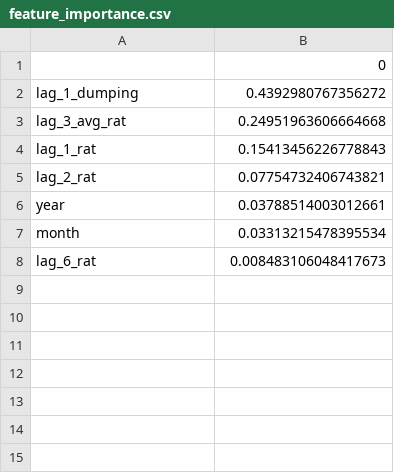
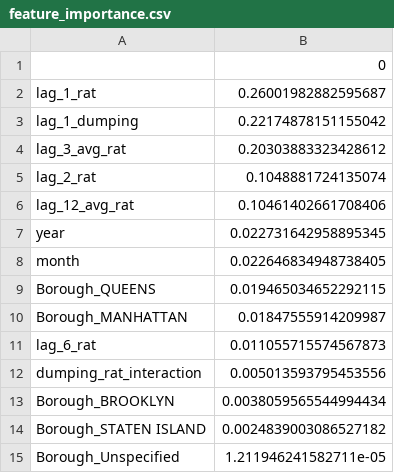
Before and after one commit to DavidYoo912/nyc_rat_risk, a CSV file: artifacts/reports/feature_importance.csv, drawn as a sheet.

```diff
--- a/artifacts/reports/feature_importance.csv
+++ b/artifacts/reports/feature_importance.csv
@@ -1,8 +1,15 @@
 ,0
-lag_1_dumping,0.4392980767356272
-lag_3_avg_rat,0.24951963606664668
-lag_1_rat,0.15413456226778843
-lag_2_rat,0.07754732406743821
-year,0.03788514003012661
-month,0.03313215478395534
-lag_6_rat,0.008483106048417673
+lag_1_rat,0.26001982882595687
+lag_1_dumping,0.22174878151155042
+lag_3_avg_rat,0.20303883323428612
+lag_2_rat,0.1048881724135074
+lag_12_avg_rat,0.10461402661708406
+year,0.022731642958895345
+month,0.022646834948738405
+Borough_QUEENS,0.019465034652292115
+Borough_MANHATTAN,0.01847555914209987
+lag_6_rat,0.011055715574567873
+dumping_rat_interaction,0.005013593795453556
+Borough_BROOKLYN,0.0038059565544994434
+Borough_STATEN ISLAND,0.0024839003086527182
+Borough_Unspecified,1.211946241582711e-05
```
Also changed, not shown: artifacts/reports/inspection_list_NOVEMBER_2025.csv, 27 other files.
